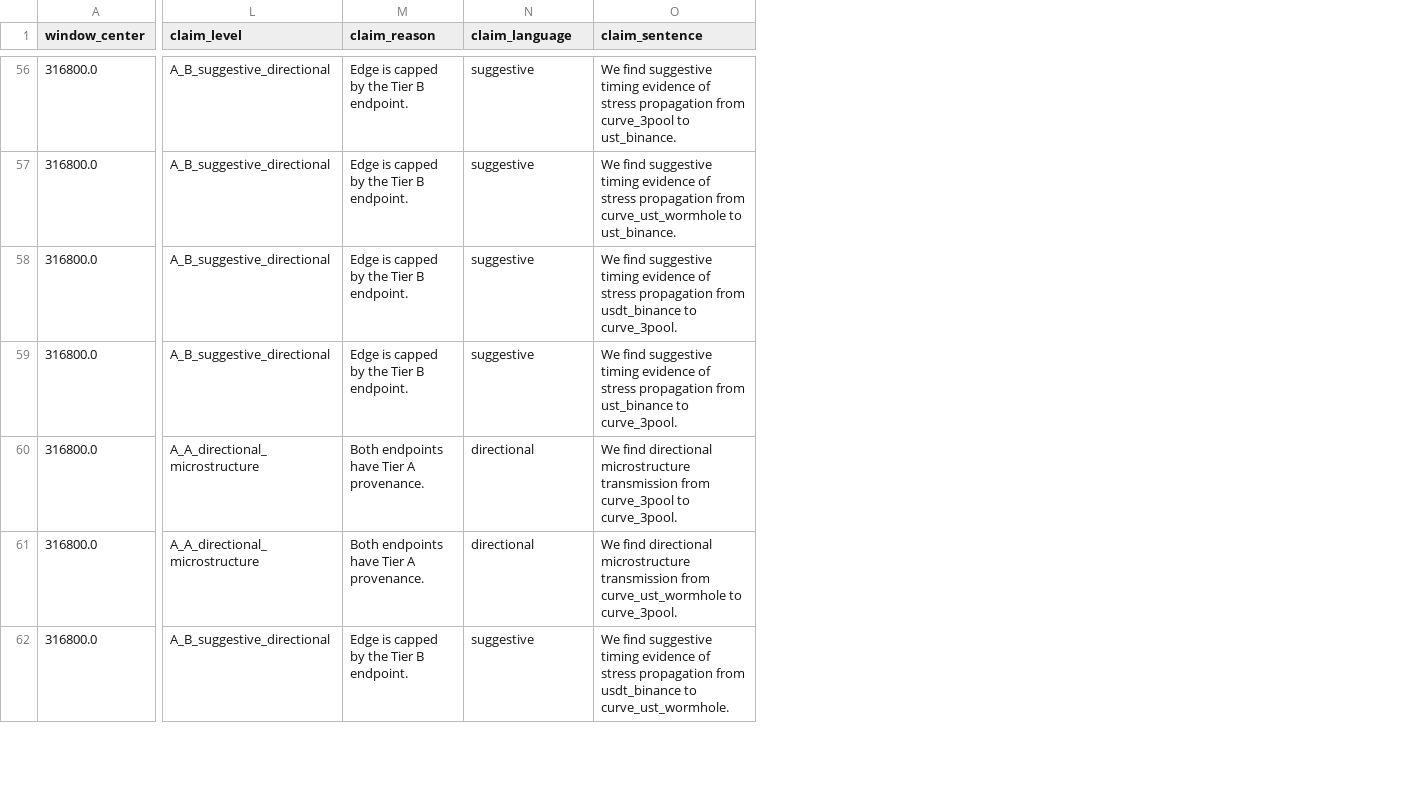
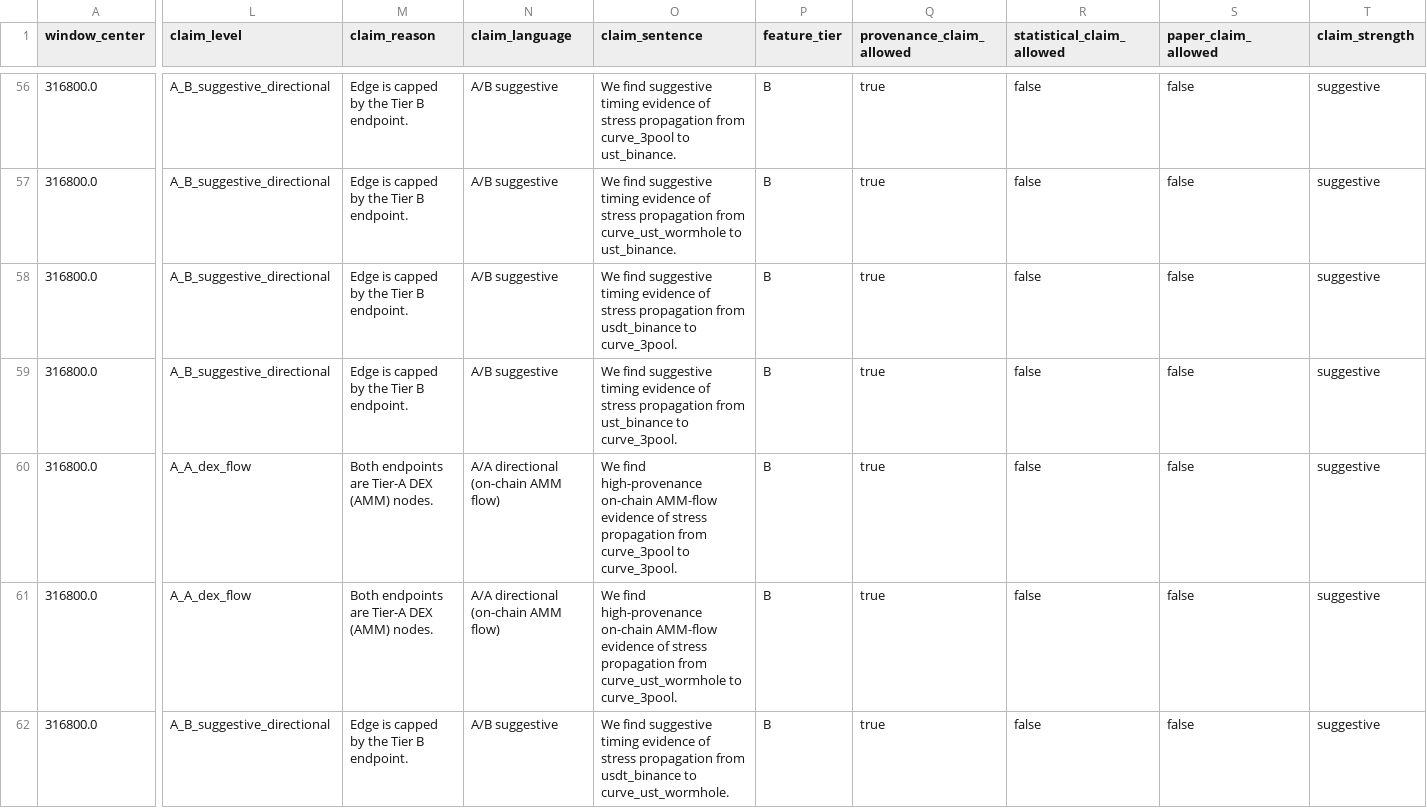
Before and after one commit to nl2992/ICAIF_stablecoin-contagion-network, a CSV file: results/tables/table_tvp_var_spillovers_terra_luna_2022.csv, drawn as a sheet; only a part is shown, gaps mark what is left out; the diff covers the shown part only; the diff names each change by its address in the sheet, - before the commit and + after, or states it on an @@ line.

Commit message:
Grade-A paper output layer: summary tables, README rewrite, docs cleanup
scripts/11d_make_claim_summary_tables.py (new):
  - table_feature_tiers.csv: flattened YAML of 17 feature-level provenance tiers
  - table_provenance_inventory.csv: node coverage × layer × claim ceiling (33 nodes)
  - table_aa_provenance_valid_edges.csv: all 27 A/A DEX-flow provenance-valid rows
  - table_aa_paper_claimable_edges.csv: 2 headline paper-claimable rows (usdt_curve_2023)
  - table_ab_suggestive_edges.csv: 28 A/B statistically supported edges
  - table_claim_audit_summary.csv: per-event n_total/provenance/paper/AA/AB/BB counts

Makefile: add `claim_summary` target; wire into `paper_gate` between gate and output build.

README.md (full rewrite):
  - Title: "Provenance-Aware Stablecoin Stress Propagation Networks"
  - New sections: Core thesis, empirical status with paper_claim_allowed status per pair,
    feature-tiering table, claim gate (3-gate description), updated event table with evidence
    layer, node taxonomy with tier column, updated key outputs, non-claims expanded.
  - Headline result prominently stated: curve_3pool ↔ curve_crvusd_usdt Bonferroni p ≤ 0.014.

DATA_INVENTORY.md: add Paper-claimable / Limitations subsections to all 5 events;
  usdt_curve_2023 flagged as primary case study with exact statistical result.

docs/tier_assignment_rules.md: replace A_A_directional_microstructure taxonomy with
  layer-aware A_A_dex_flow / A_A_onchain_settlement / A_A_high_provenance; update checklist.
docs/reproducibility.md: update claim-gate bullet list to new taxonomy.
docs/source_coverage_matrix.md: replace "critical gaps" table with current A/A status table.

All Section-9 acceptance checks pass:
  - 196/196 tests pass
  - No A_A_directional_microstructure label anywhere in results/paper, README, DATA_INVENTORY, docs
  - All 6 required paper summary tables exist
  - All claim-bearing paper tables carry paper_claim_allowed + claim_strength

```diff
--- a/results/tables/table_tvp_var_spillovers_terra_luna_2022.csv
+++ b/results/tables/table_tvp_var_spillovers_terra_luna_2022.csv
+column P (feature_tier), rows 56-62: all B
+column Q (provenance_claim_allowed), rows 56-62: all true
+column R (statistical_claim_allowed), rows 56-62: all false
+column S (paper_claim_allowed), rows 56-62: all false
+column T (claim_strength), rows 56-62: all suggestive
-N56:N59 (claim_language): suggestive
+N56:N59 (claim_language): A/B suggestive
-L60:L61 (claim_level): A_A_directional_microstructure
+L60:L61 (claim_level): A_A_dex_flow
-M60:M61 (claim_reason): Both endpoints have Tier A provenance.
+M60:M61 (claim_reason): Both endpoints are Tier-A DEX (AMM) nodes.
-N60:N61 (claim_language): directional
+N60:N61 (claim_language): A/A directional (on-chain AMM flow)
-O60 (claim_sentence): We find directional microstructure transmission from curve_3pool…
+O60 (claim_sentence): We find high-provenance on-chain AMM-flow evidence of stress propagation from curve_3pool…
-O61 (claim_sentence): We find directional microstructure transmission from curve_ust_wormhole…
+O61 (claim_sentence): We find high-provenance on-chain AMM-flow evidence of stress propagation from curve_ust_wormhole…
-N62 (claim_language): suggestive
+N62 (claim_language): A/B suggestive
```
Also changed, not shown: 147 edited cells elsewhere in this file, results/tables/table_tvp_var_spillovers_busd_2023.csv, results/tables/table_tvp_var_spillovers_usdc_svb_2023.csv, 30 other files.
